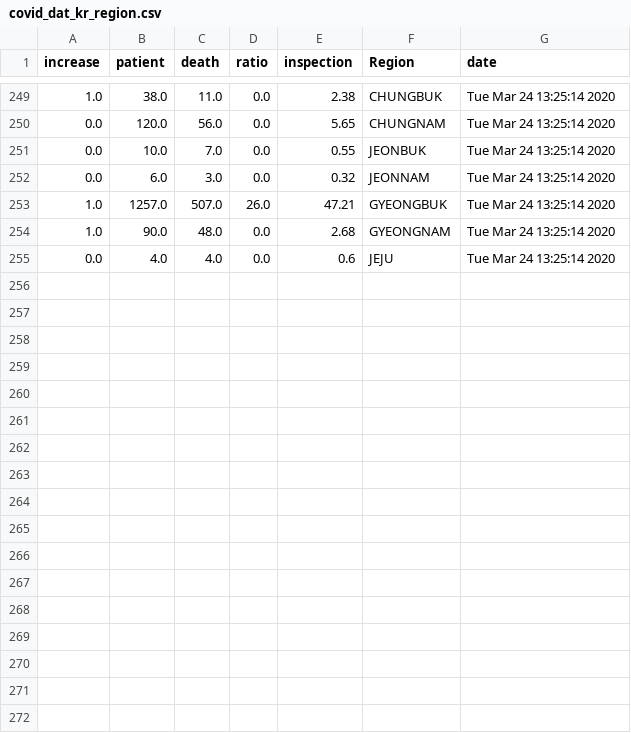
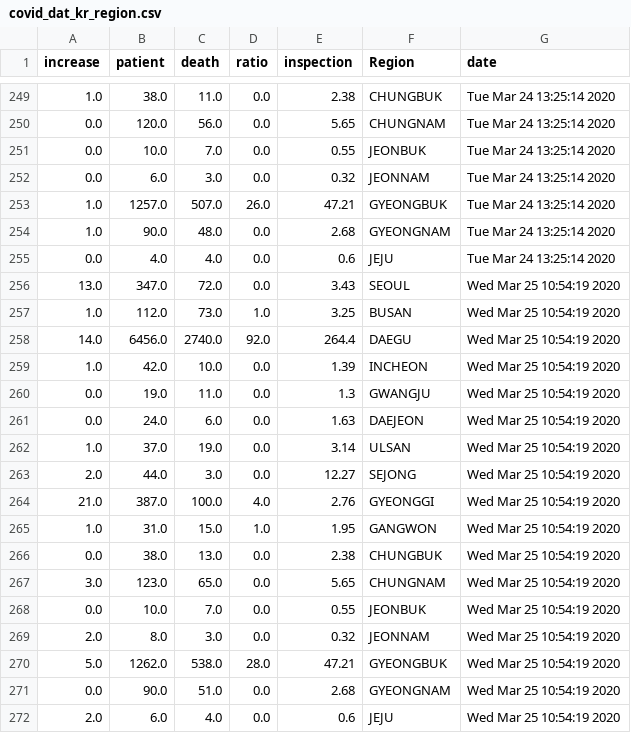
Before and after one commit to KKodiac/Covid19_Stats, a CSV file: Covid-19/Data/Korea/covid_dat_kr_region.csv, drawn as a sheet; only a part is shown, gaps mark what is left out; the diff names each change by its address in the sheet, - before the commit and + after, or states it on an @@ line.

```diff
--- a/Covid-19/Data/Korea/covid_dat_kr_region.csv
+++ b/Covid-19/Data/Korea/covid_dat_kr_region.csv
+row 256: 13.0 | 347.0 | 72.0 | 0.0 | 3.43 | SEOUL | Wed Mar 25 10:54:19 2020
+row 257: 1.0 | 112.0 | 73.0 | 1.0 | 3.25 | BUSAN | Wed Mar 25 10:54:19 2020
+row 258: 14.0 | 6456.0 | 2740.0 | 92.0 | 264.4 | DAEGU | Wed Mar 25 10:54:19 2020
+row 259: 1.0 | 42.0 | 10.0 | 0.0 | 1.39 | INCHEON | Wed Mar 25 10:54:19 2020
+row 260: 0.0 | 19.0 | 11.0 | 0.0 | 1.3 | GWANGJU | Wed Mar 25 10:54:19 2020
+row 261: 0.0 | 24.0 | 6.0 | 0.0 | 1.63 | DAEJEON | Wed Mar 25 10:54:19 2020
+row 262: 1.0 | 37.0 | 19.0 | 0.0 | 3.14 | ULSAN | Wed Mar 25 10:54:19 2020
+row 263: 2.0 | 44.0 | 3.0 | 0.0 | 12.27 | SEJONG | Wed Mar 25 10:54:19 2020
+row 264: 21.0 | 387.0 | 100.0 | 4.0 | 2.76 | GYEONGGI | Wed Mar 25 10:54:19 2020
+row 265: 1.0 | 31.0 | 15.0 | 1.0 | 1.95 | GANGWON | Wed Mar 25 10:54:19 2020
+row 266: 0.0 | 38.0 | 13.0 | 0.0 | 2.38 | CHUNGBUK | Wed Mar 25 10:54:19 2020
+row 267: 3.0 | 123.0 | 65.0 | 0.0 | 5.65 | CHUNGNAM | Wed Mar 25 10:54:19 2020
+row 268: 0.0 | 10.0 | 7.0 | 0.0 | 0.55 | JEONBUK | Wed Mar 25 10:54:19 2020
+row 269: 2.0 | 8.0 | 3.0 | 0.0 | 0.32 | JEONNAM | Wed Mar 25 10:54:19 2020
+row 270: 5.0 | 1262.0 | 538.0 | 28.0 | 47.21 | GYEONGBUK | Wed Mar 25 10:54:19 2020
+row 271: 0.0 | 90.0 | 51.0 | 0.0 | 2.68 | GYEONGNAM | Wed Mar 25 10:54:19 2020
+row 272: 2.0 | 6.0 | 4.0 | 0.0 | 0.6 | JEJU | Wed Mar 25 10:54:19 2020
```
Also changed, not shown: Covid-19/Data/Korea/covid_dat_kr_total.csv, Covid-19/Data/World/new_covid_dat.csv, 2 other files.
